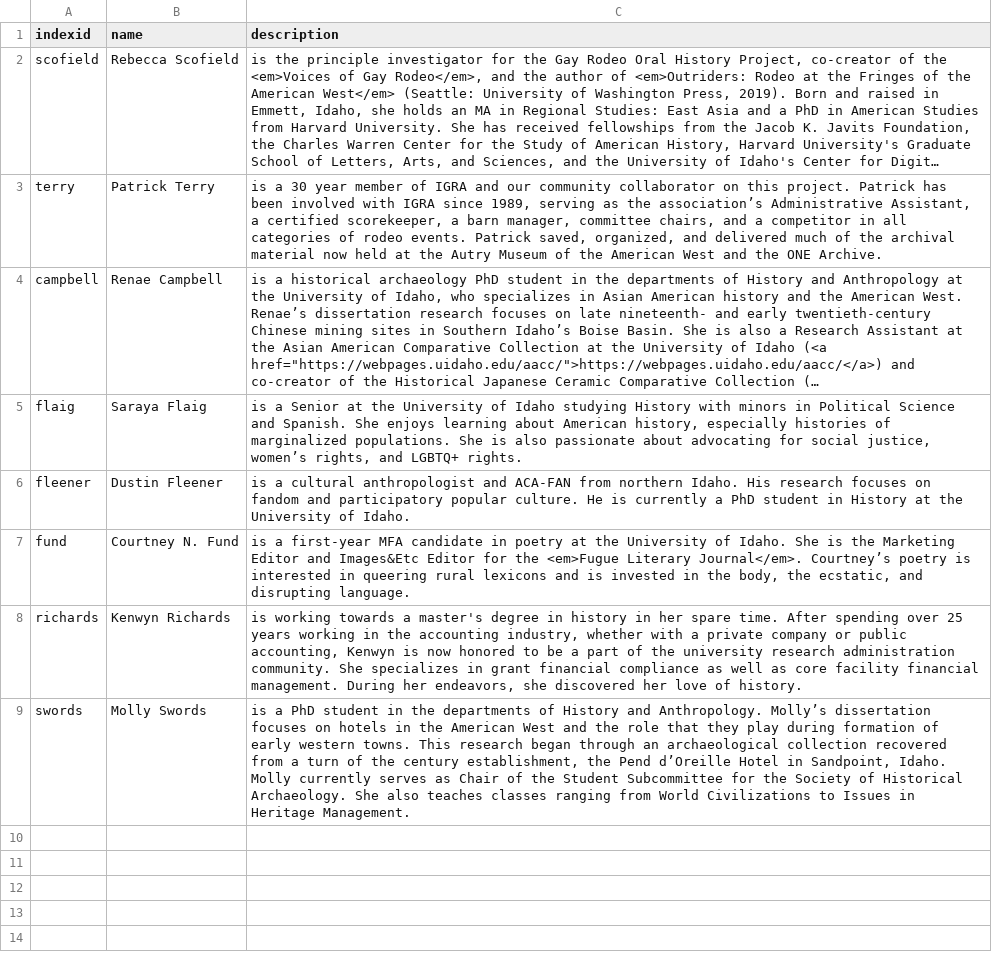
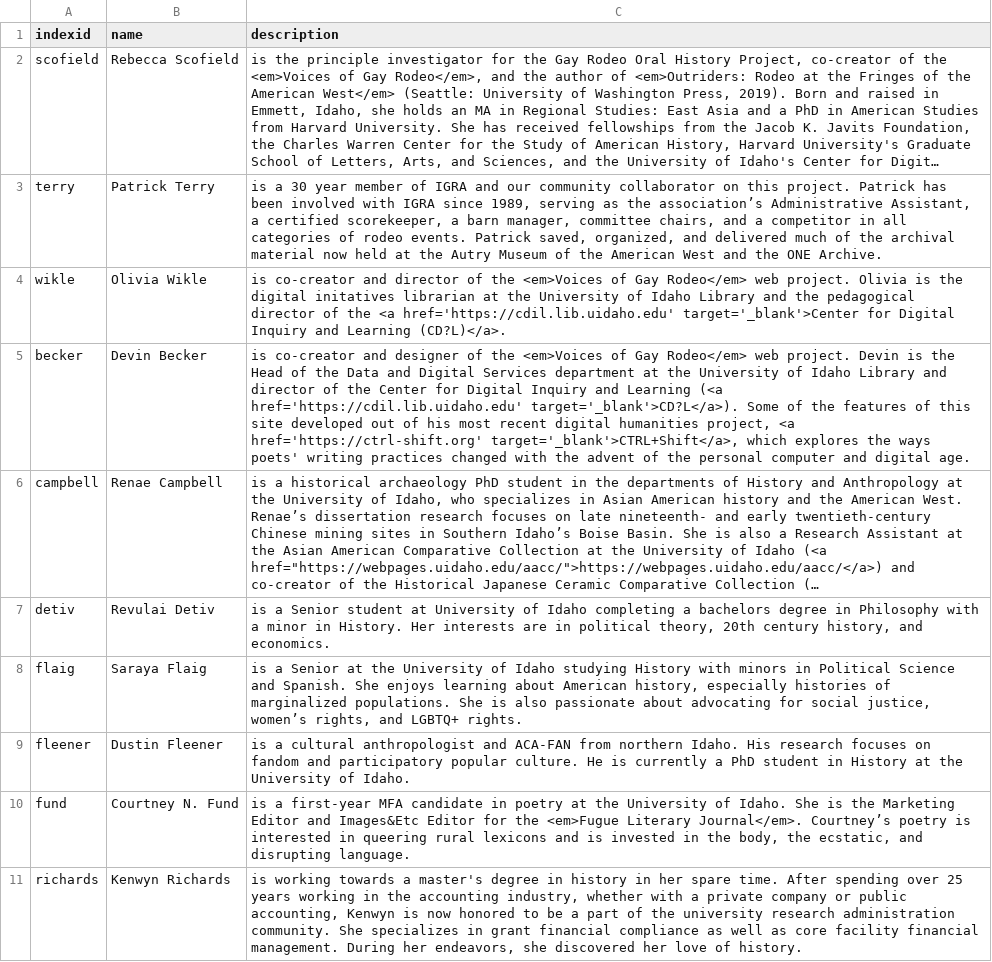
Before and after one commit to thecdil/gayrodeo_dev, a CSV file: _data/people.csv, drawn as a sheet; long unchanged cells end in …; removed rows and columns are numbered as before the commit, all else as after; the diff names each change by its address in the sheet, - before the commit and + after, or states it on an @@ line.

Commit message:
new people, social, footer

```diff
--- a/_data/people.csv
+++ b/_data/people.csv
+row 4: wikle | Olivia Wikle | is co-creator and director of the <em>Voices of Gay Rodeo</em> web project. Olivia is the digital initatives librarian at the University of Idaho Library and the pedagogical director of the <a href='https://cdil.lib.uidaho.edu' target='_blank'>Center for Digital Inquiry and Learning (CD?L)</a>.
+row 5: becker | Devin Becker | is co-creator and designer of the <em>Voices of Gay Rodeo</em> web project. Devin is the Head of the Data and Digital Services department at the University of Idaho Library and director of the Center for Digital Inquiry and Learning (<a href='https://cdil.lib.uidaho.edu' target='_blank'>CD?L</a>). Some of the features of this site developed out of his most recent digital humanities project, <a href='https://ctrl-shift.org' target='_blank'>CTRL+Shift</a>, which explores the ways poets' writing practices changed with the advent of the personal computer and digital age.
+row 7: detiv | Revulai Detiv | is a Senior student at University of Idaho completing a bachelors degree in Philosophy with a minor in History. Her interests are in political theory, 20th century history, and economics.
-row 9: swords | Molly Swords | is a PhD student in the departments of History and Anthropology. Molly’s dissertation focuses on hotels in the American West and the role that they play during formation of early western towns. This research began through an archaeological collection recovered from a turn of the century establishment, the Pend d’Oreille Hotel in Sandpoint, Idaho. Molly currently serves as Chair of the Student Subcommittee for the Society of Historical Archaeology. She also teaches classes ranging from World Civilizations to Issues in Heritage Management.
```
Also changed, not shown: 18 other files.
